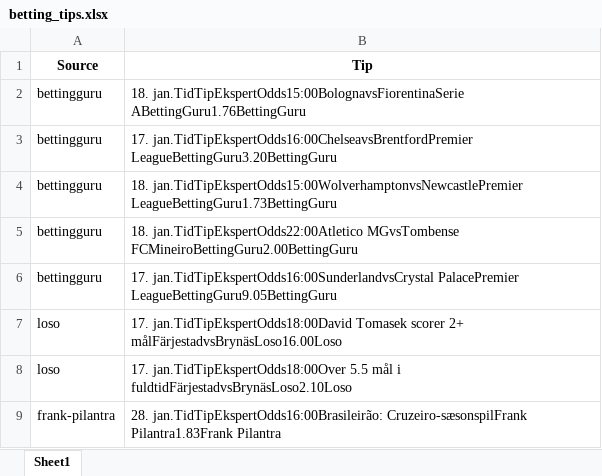
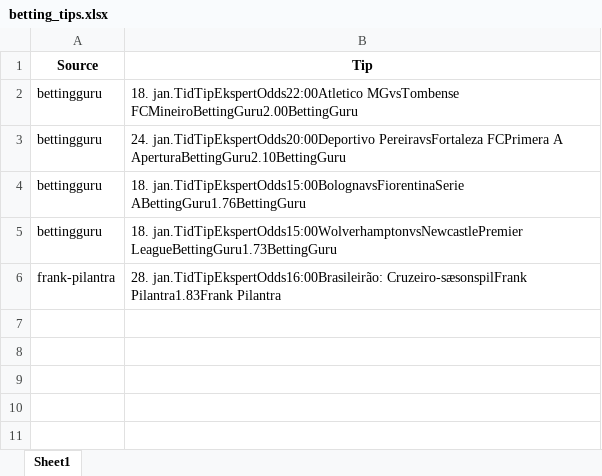
Before and after one commit to mahmad789/alerts, an Excel workbook: betting_tips.xlsx, sheet Sheet1, drawn as a sheet; values as stored, in another font and other column widths than the file's, no borders; removed rows and columns are numbered as before the commit, all else as after; the diff names each change by its address in the sheet, - before the commit and + after, or states it on an @@ line.

```diff
--- a/betting_tips.xlsx (sheet Sheet1)
+++ b/betting_tips.xlsx (sheet Sheet1)
@@ row 5 moved to row 2: bettingguru @@
+row 3: bettingguru | 24. jan.TidTipEkspertOdds20:00Deportivo PereiravsFortaleza FCPrimera A AperturaBettingGuru2.10BettingGuru
-row 3: bettingguru | 17. jan.TidTipEkspertOdds16:00ChelseavsBrentfordPremier LeagueBettingGuru3.20BettingGuru
-row 6: bettingguru | 17. jan.TidTipEkspertOdds16:00SunderlandvsCrystal PalacePremier LeagueBettingGuru9.05BettingGuru
-row 7: loso | 17. jan.TidTipEkspertOdds18:00David Tomasek scorer 2+ målFärjestadvsBrynäsLoso16.00Loso
-row 8: loso | 17. jan.TidTipEkspertOdds18:00Over 5.5 mål i fuldtidFärjestadvsBrynäsLoso2.10Loso
```
